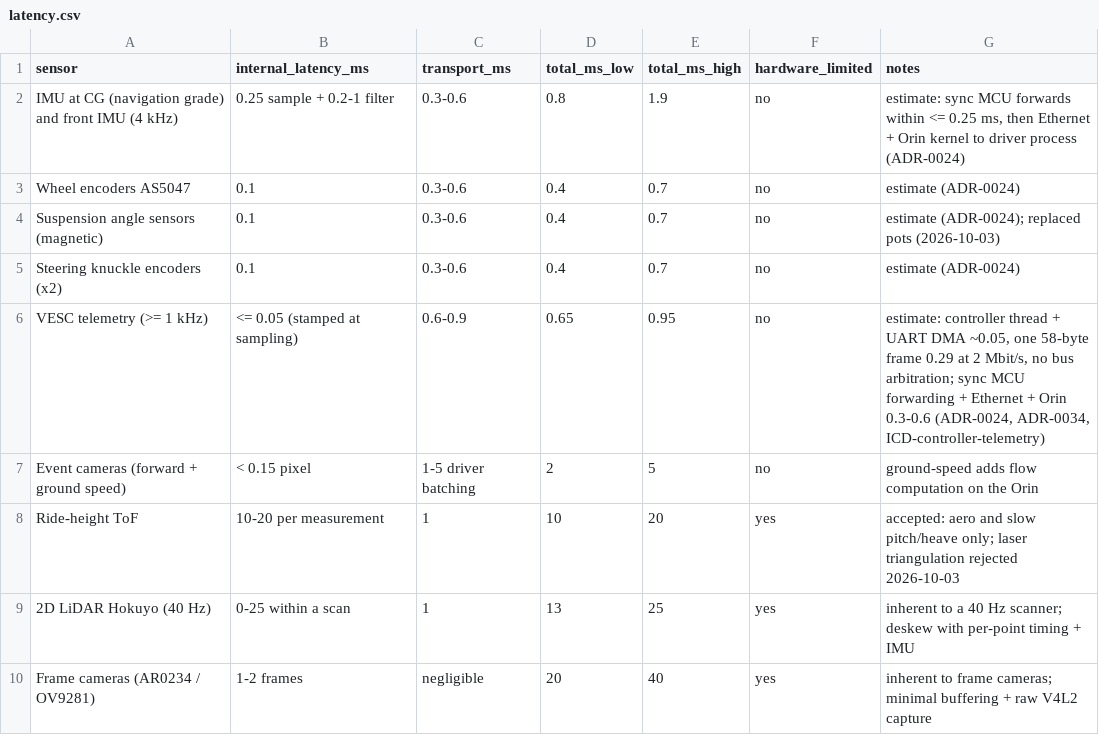
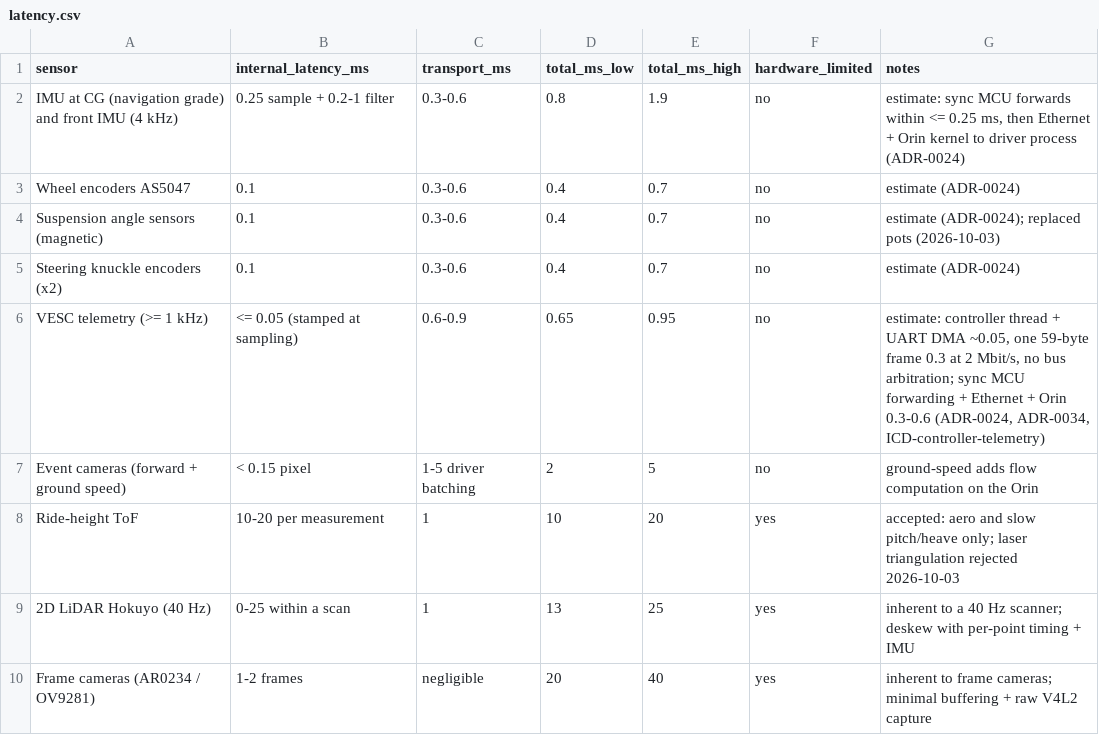
Before and after one commit to Autonomous-Robotics-Carleton/arc-monorepo, a CSV file: systems/budgets/latency.csv, drawn as a sheet; only a part is shown.

```diff
--- a/systems/budgets/latency.csv
+++ b/systems/budgets/latency.csv
@@ -5,3 +5,3 @@ Suspension angle sensors (magnetic),0.1,0.3-0.6,0.4,0.7,no,"estimate (ADR-0024);
 Steering knuckle encoders (x2),0.1,0.3-0.6,0.4,0.7,no,estimate (ADR-0024)
-VESC telemetry (>= 1 kHz),<= 0.05 (stamped at sampling),0.6-0.9,0.65,0.95,no,"estimate: controller thread + UART DMA ~0.05, one 58-byte frame 0.29 at 2 Mbit/s, no bus arbitration; sync MCU forwarding + Ethernet + Orin 0.3-0.6 (ADR-0024, ADR-0034, ICD-controller-telemetry)"
+VESC telemetry (>= 1 kHz),<= 0.05 (stamped at sampling),0.6-0.9,0.65,0.95,no,"estimate: controller thread + UART DMA ~0.05, one 59-byte frame 0.3 at 2 Mbit/s, no bus arbitration; sync MCU forwarding + Ethernet + Orin 0.3-0.6 (ADR-0024, ADR-0034, ICD-controller-telemetry)"
 Event cameras (forward + ground speed),< 0.15 pixel,1-5 driver batching,2,5,no,ground-speed adds flow computation on the Orin
```
Also changed, not shown: systems/budgets/bus-load.csv, 19 other files.
